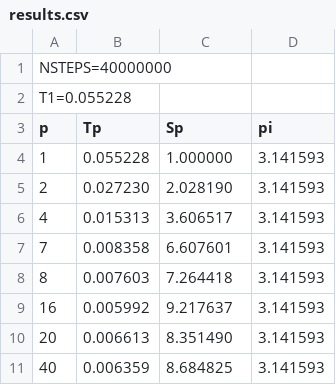
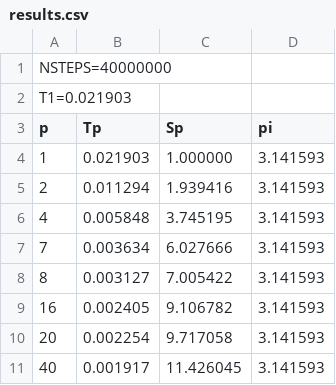
Before and after one commit to bargomix/parallel_compiting, a CSV file: secondtask/task2/task2_2/results.csv, drawn as a sheet.

Commit message:
some changes in task2_3

```diff
--- a/secondtask/task2/task2_2/results.csv
+++ b/secondtask/task2/task2_2/results.csv
@@ -1,11 +1,11 @@
 NSTEPS=40000000
-T1=0.055228
+T1=0.021903
 p,Tp,Sp,pi
-1,0.055228,1.000000,3.141593
-2,0.027230,2.028190,3.141593
-4,0.015313,3.606517,3.141593
-7,0.008358,6.607601,3.141593
-8,0.007603,7.264418,3.141593
-16,0.005992,9.217637,3.141593
-20,0.006613,8.351490,3.141593
-40,0.006359,8.684825,3.141593
+1,0.021903,1.000000,3.141593
+2,0.011294,1.939416,3.141593
+4,0.005848,3.745195,3.141593
+7,0.003634,6.027666,3.141593
+8,0.003127,7.005422,3.141593
+16,0.002405,9.106782,3.141593
+20,0.002254,9.717058,3.141593
+40,0.001917,11.426045,3.141593
```
Also changed, not shown: 18 other files.
